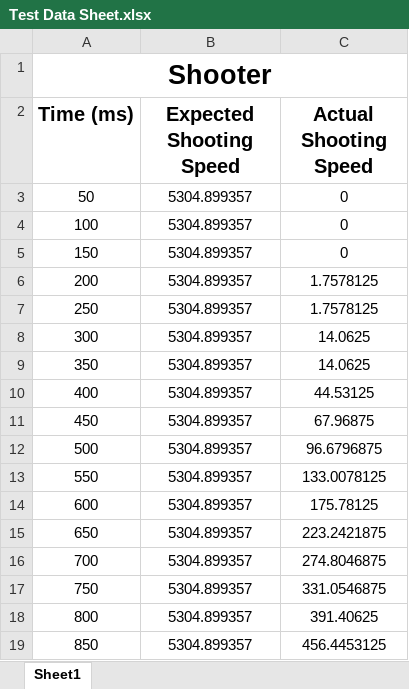
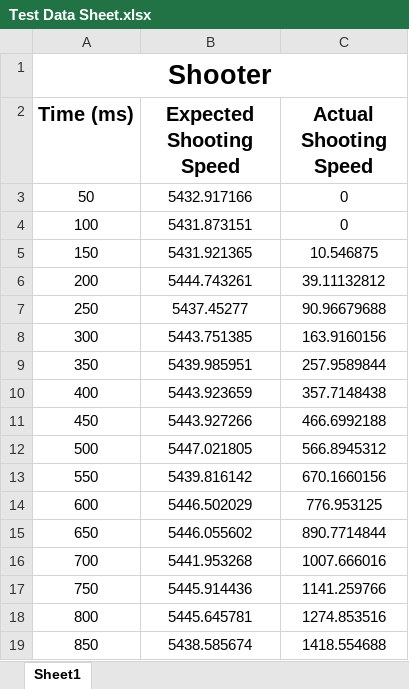
Before and after one commit to 3015RangerRobotics/RobotCode2020, an Excel workbook: OutputGrapher/Test Data Sheet.xlsx, sheet Sheet1, drawn as a sheet; only a part is shown; values as stored, in another font and other column widths than the file's, no borders; charts and pictures not drawn; the diff covers the shown part only; the diff names each change by its address in the sheet, - before the commit and + after, or states it on an @@ line.

```diff
--- a/OutputGrapher/Test Data Sheet.xlsx (sheet Sheet1)
+++ b/OutputGrapher/Test Data Sheet.xlsx (sheet Sheet1)
-B3 (Expected Shooting Speed): 5304.899357
+B3 (Expected Shooting Speed): 5432.917166
-B4 (Expected Shooting Speed): 5304.899357
+B4 (Expected Shooting Speed): 5431.873151
-B5 (Expected Shooting Speed): 5304.899357
+B5 (Expected Shooting Speed): 5431.921365
-C5 (Actual Shooting Speed): 0
+C5 (Actual Shooting Speed): 10.546875
-B6 (Expected Shooting Speed): 5304.899357
+B6 (Expected Shooting Speed): 5444.743261
-C6 (Actual Shooting Speed): 1.7578125
+C6 (Actual Shooting Speed): 39.11132812
-B7 (Expected Shooting Speed): 5304.899357
+B7 (Expected Shooting Speed): 5437.45277
-C7 (Actual Shooting Speed): 1.7578125
+C7 (Actual Shooting Speed): 90.96679688
-B8 (Expected Shooting Speed): 5304.899357
+B8 (Expected Shooting Speed): 5443.751385
-C8 (Actual Shooting Speed): 14.0625
+C8 (Actual Shooting Speed): 163.9160156
-B9 (Expected Shooting Speed): 5304.899357
+B9 (Expected Shooting Speed): 5439.985951
-C9 (Actual Shooting Speed): 14.0625
+C9 (Actual Shooting Speed): 257.9589844
-B10 (Expected Shooting Speed): 5304.899357
+B10 (Expected Shooting Speed): 5443.923659
-C10 (Actual Shooting Speed): 44.53125
+C10 (Actual Shooting Speed): 357.7148438
-B11 (Expected Shooting Speed): 5304.899357
+B11 (Expected Shooting Speed): 5443.927266
-C11 (Actual Shooting Speed): 67.96875
+C11 (Actual Shooting Speed): 466.6992188
-B12 (Expected Shooting Speed): 5304.899357
+B12 (Expected Shooting Speed): 5447.021805
-C12 (Actual Shooting Speed): 96.6796875
+C12 (Actual Shooting Speed): 566.8945312
-B13 (Expected Shooting Speed): 5304.899357
+B13 (Expected Shooting Speed): 5439.816142
-C13 (Actual Shooting Speed): 133.0078125
+C13 (Actual Shooting Speed): 670.1660156
-B14 (Expected Shooting Speed): 5304.899357
+B14 (Expected Shooting Speed): 5446.502029
-C14 (Actual Shooting Speed): 175.78125
+C14 (Actual Shooting Speed): 776.953125
-B15 (Expected Shooting Speed): 5304.899357
+B15 (Expected Shooting Speed): 5446.055602
-C15 (Actual Shooting Speed): 223.2421875
+C15 (Actual Shooting Speed): 890.7714844
-B16 (Expected Shooting Speed): 5304.899357
+B16 (Expected Shooting Speed): 5441.953268
-C16 (Actual Shooting Speed): 274.8046875
+C16 (Actual Shooting Speed): 1007.666016
-B17 (Expected Shooting Speed): 5304.899357
+B17 (Expected Shooting Speed): 5445.914436
-C17 (Actual Shooting Speed): 331.0546875
+C17 (Actual Shooting Speed): 1141.259766
-B18 (Expected Shooting Speed): 5304.899357
+B18 (Expected Shooting Speed): 5445.645781
-C18 (Actual Shooting Speed): 391.40625
+C18 (Actual Shooting Speed): 1274.853516
-B19 (Expected Shooting Speed): 5304.899357
+B19 (Expected Shooting Speed): 5438.585674
-C19 (Actual Shooting Speed): 456.4453125
+C19 (Actual Shooting Speed): 1418.554688
```
Also changed, not shown: 71 removed rows and 274 edited cells elsewhere in this sheet, charts or pictures, 19 other files.
